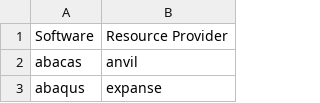
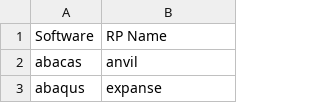
Before and after one commit to access-ci-org/ACCESS-SDS, a CSV file: app/dynamicSearch/rpAndSoftwares.csv, drawn as a sheet; only a part is shown.

Commit message:
fix up
links are now clickable, fixed some json files to avoid additional columns.

still need to remove a few columns that have unique names and append their data to a related column

```diff
--- a/app/dynamicSearch/rpAndSoftwares.csv
+++ b/app/dynamicSearch/rpAndSoftwares.csv
@@ -1,2 +1,2 @@
-Software,Resource Provider
+Software,RP Name
 abacas,anvil
```
Also changed, not shown: 11 other files.
